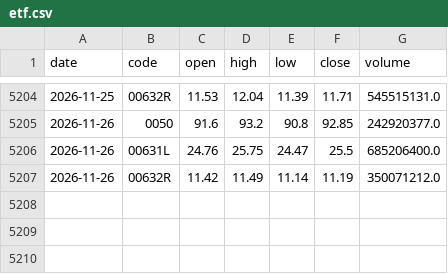
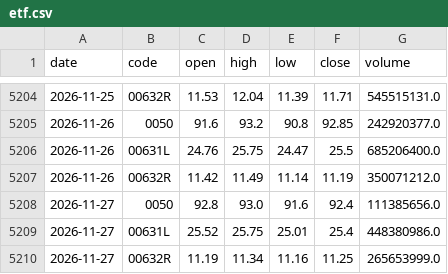
Before and after one commit to DingTingdong/surge-data, a CSV file: data/etf.csv, drawn as a sheet; only a part is shown, gaps mark what is left out; the diff names each change by its address in the sheet, - before the commit and + after, or states it on an @@ line.

```diff
--- a/data/etf.csv
+++ b/data/etf.csv
+row 5208: 2026-11-27 | 0050 | 92.8 | 93.0 | 91.6 | 92.4 | 111385656.0
+row 5209: 2026-11-27 | 00631L | 25.52 | 25.75 | 25.01 | 25.4 | 448380986.0
+row 5210: 2026-11-27 | 00632R | 11.19 | 11.34 | 11.16 | 11.25 | 265653999.0
```
Also changed, not shown: data/detect_log.csv, data/gs_log.csv, 14 other files.
